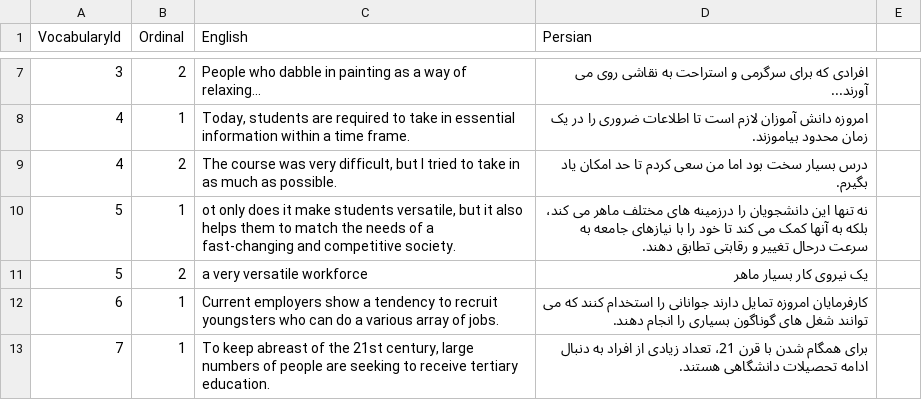
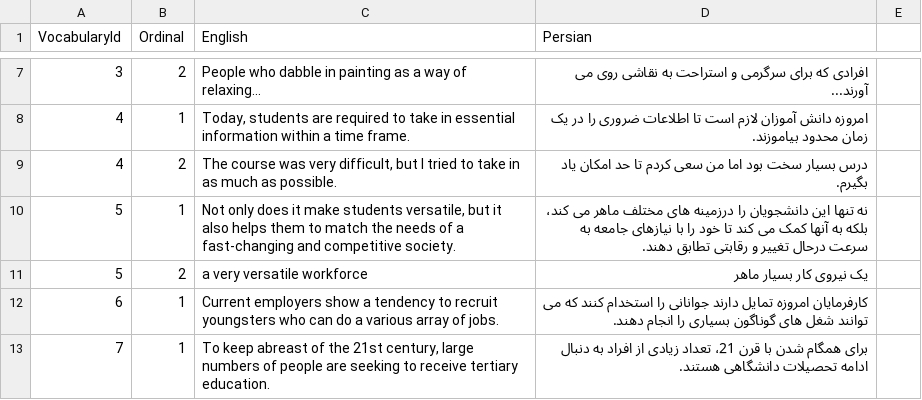
Before and after one commit to zohaltech/CoreVocabulary, a CSV file: app/src/main/assets/data/examples.csv, drawn as a sheet; only a part is shown, gaps mark what is left out.

```diff
--- a/app/src/main/assets/data/examples.csv
+++ b/app/src/main/assets/data/examples.csv
@@ -9,3 +9,3 @@ VocabularyId;Ordinal;English;Persian
 4;2;The course was very difficult, but I tried to take in as much as possible.;درس بسیار سخت بود اما من سعی کردم تا حد امکان یاد بگیرم.
-5;1;ot only does it make students versatile, but it also helps them to match the needs of a fast-changing and competitive society. ;نه تنها این دانشجویان را درزمینه های مختلف ماهر می کند، بلکه به آنها کمک می کند تا خود را با نیازهای جامعه به سرعت درحال تغییر و رقابتی تطابق دهند.
+5;1;Not only does it make students versatile, but it also helps them to match the needs of a fast-changing and competitive society. ;نه تنها این دانشجویان را درزمینه های مختلف ماهر می کند، بلکه به آنها کمک می کند تا خود را با نیازهای جامعه به سرعت درحال تغییر و رقابتی تطابق دهند.
 5;2;a very versatile workforce;یک نیروی کار بسیار ماهر
```
Also changed, not shown: app/src/main/assets/data/notes.csv, 4 other files.
